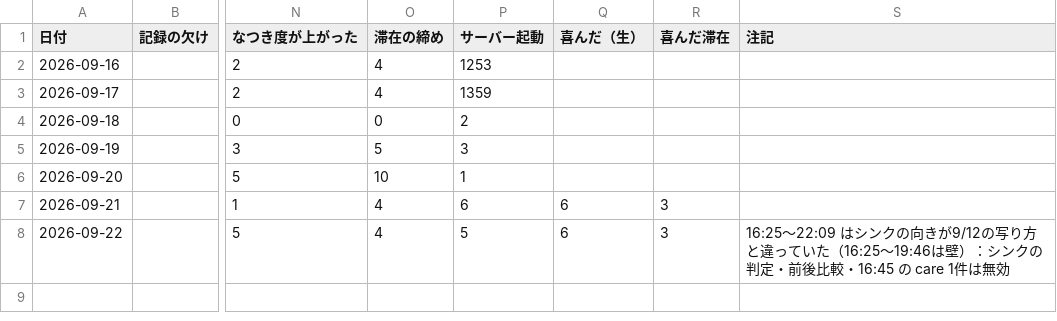
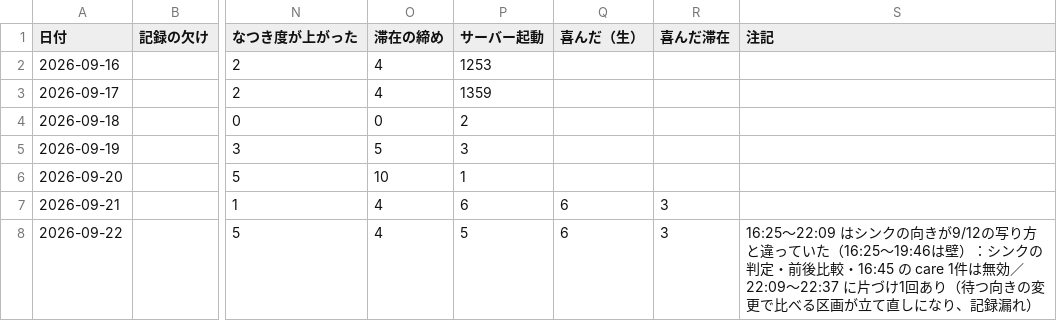
Before and after one commit to kengiftology/arigato, a CSV file: docs/毎日の数字.csv, drawn as a sheet; only a part is shown, gaps mark what is left out; the diff names each change by its address in the sheet, - before the commit and + after, or states it on an @@ line.

```diff
--- a/docs/毎日の数字.csv
+++ b/docs/毎日の数字.csv
-S8 (注記): …件は無効
+S8 (注記): …件は無効／22:09〜22:37 に片づけ1回あり（待つ向きの変更で比べる区画が立て直しになり、記録漏れ）
```
Also changed, not shown: 2 other files.
